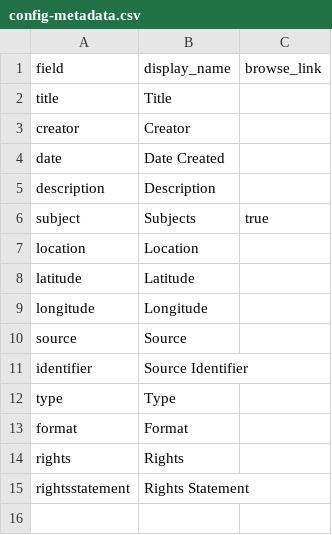
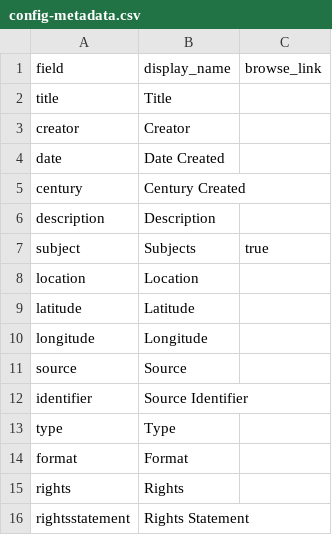
Before and after one commit to SensusOlfactus/medievalsmells, a CSV file: _data/config-metadata.csv, drawn as a sheet.

```diff
--- a/_data/config-metadata.csv
+++ b/_data/config-metadata.csv
@@ -4,2 +4,3 @@ creator,Creator,
 date,Date Created,
+century, Century Created,
 description,Description,
```
Also changed, not shown: _data/metadata-template.csv, 2 other files.
